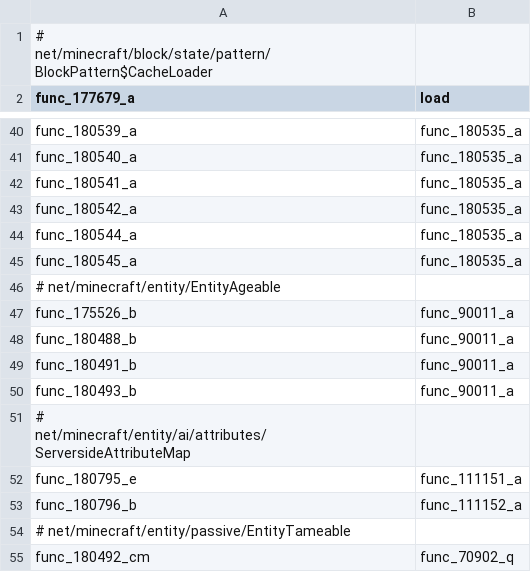
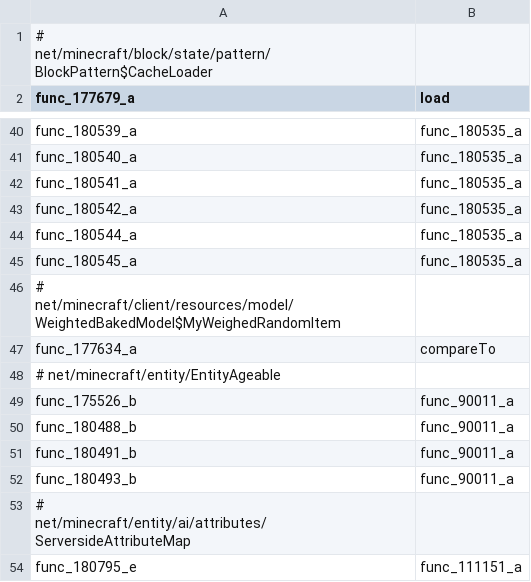
Before and after one commit to HowardZHY/LegacyCompatibilityUtils-1.8.9, a CSV file: src/main/resources/compatlib_methods.csv, drawn as a sheet; only a part is shown, gaps mark what is left out; the shorter side is filled out with more unchanged rows.

```diff
--- a/src/main/resources/compatlib_methods.csv
+++ b/src/main/resources/compatlib_methods.csv
@@ -45,2 +45,4 @@ func_180544_a,func_180535_a
 func_180545_a,func_180535_a
+# net/minecraft/client/resources/model/WeightedBakedModel$MyWeighedRandomItem
+func_177634_a,compareTo
 # net/minecraft/entity/EntityAgeable
```
Also changed, not shown: 9 other files.
